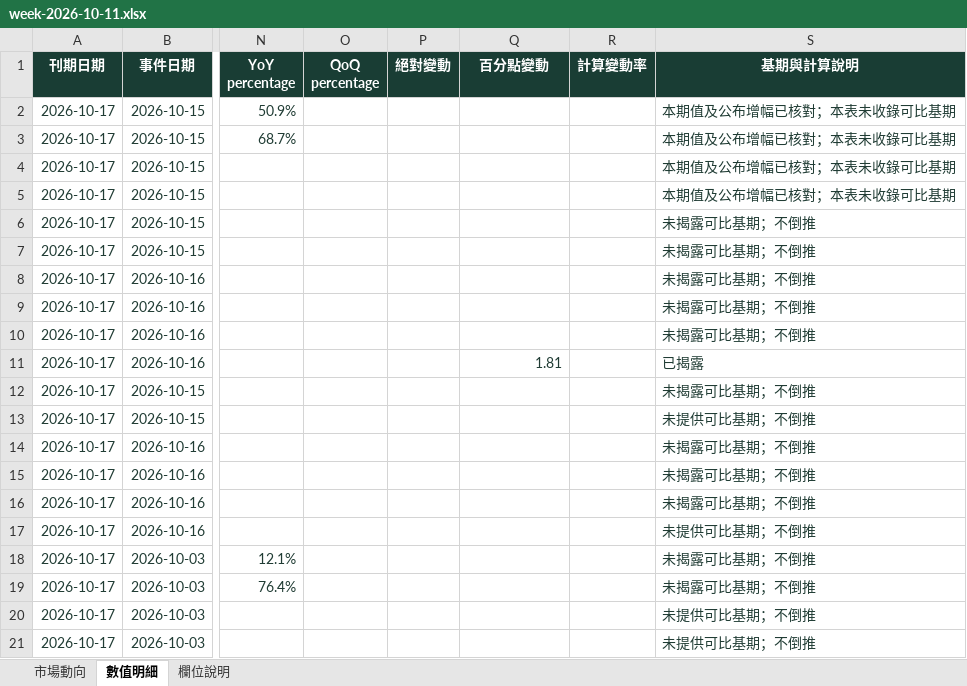
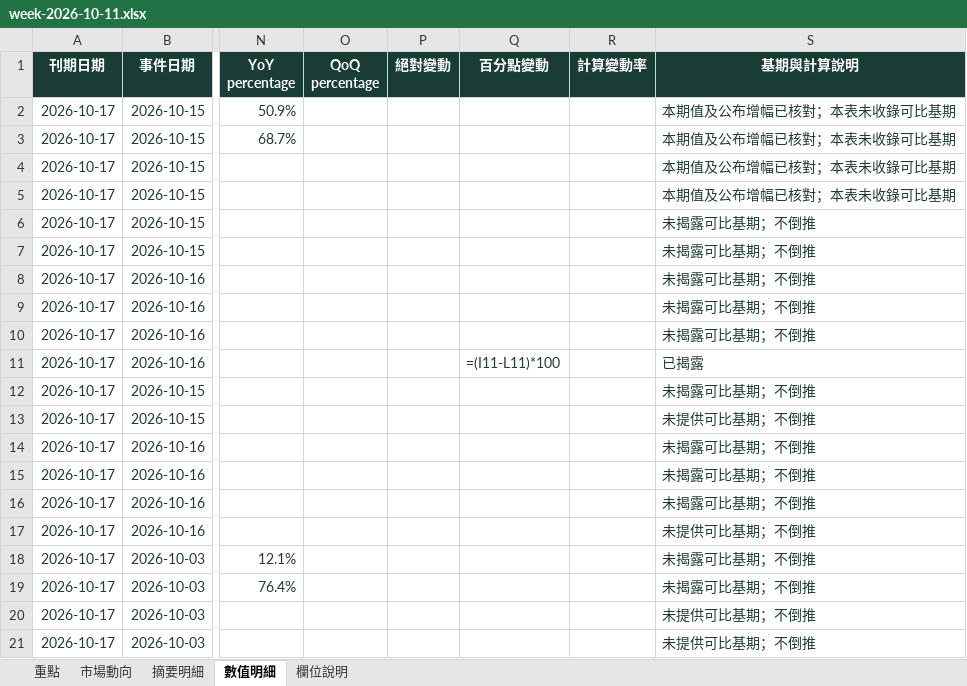
Before and after one commit to aiwlulu/daily-brief-site, an Excel workbook: docs/exports/week-2026-10-11.xlsx, sheet 數值明細, drawn as a sheet; only a part is shown, gaps mark what is left out; values as stored, in another font and other column widths than the file's, no borders; formulas without a stored value are shown as written; table styles not drawn; the diff names each change by its address in the sheet, - before the commit and + after, or states it on an @@ line.

```diff
--- a/docs/exports/week-2026-10-11.xlsx (sheet 數值明細)
+++ b/docs/exports/week-2026-10-11.xlsx (sheet 數值明細)
+sheet tab: 重點
+sheet tab: 摘要明細
-Q11 (百分點變動): 1.81
+Q11 (百分點變動): =(I11-L11)*100
```
Also changed, not shown: sheet 市場動向, sheet 欄位說明, docs/exports/day-2026-10-17.xlsx, 5 other files.
